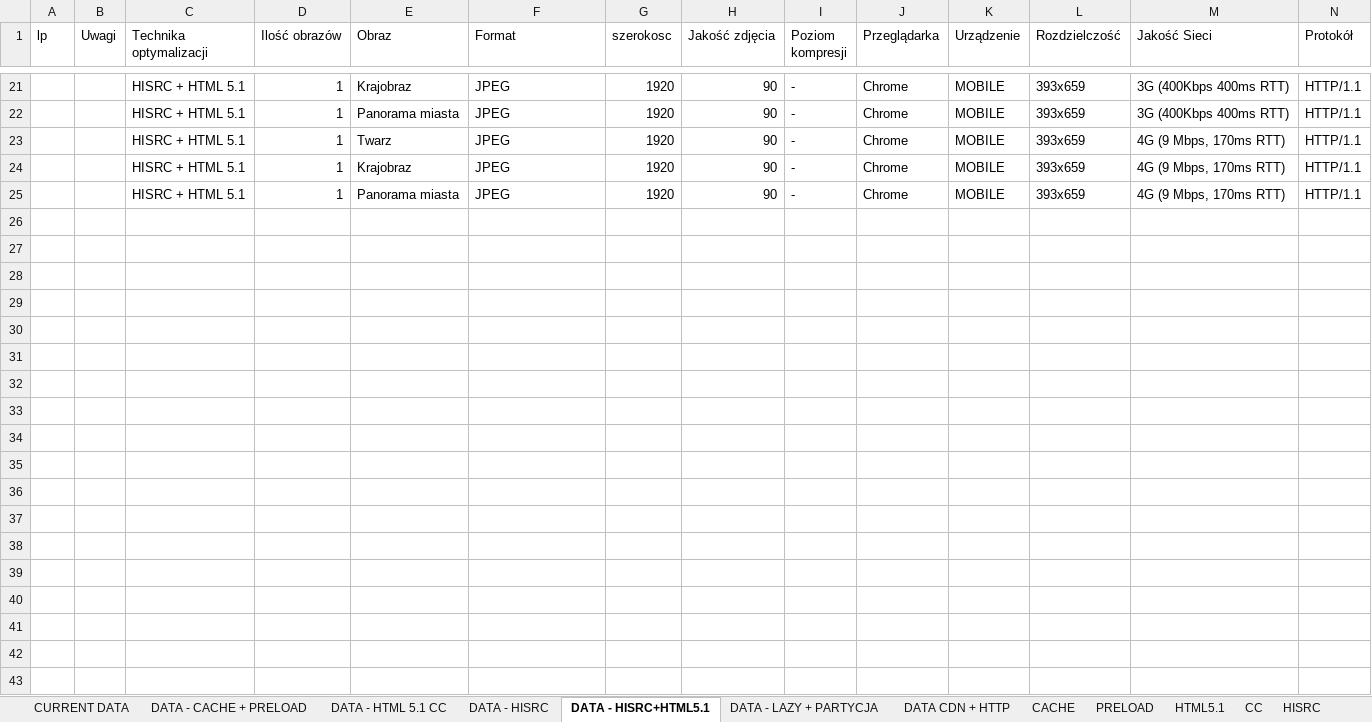
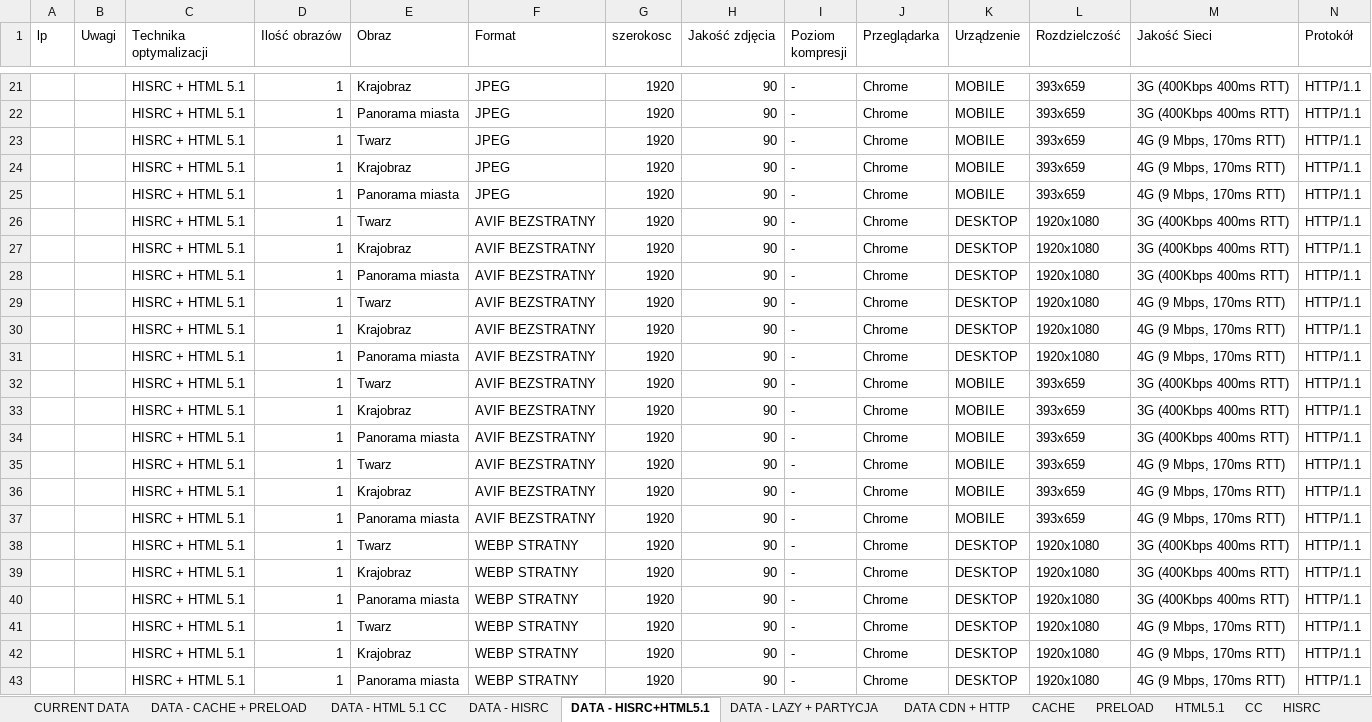
Before and after one commit to Jakub-Radzik/ImageLoadingMasters, an Excel workbook: Techniki optymalizacji pomiary.xlsx, sheet DATA - HISRC+HTML5.1, drawn as a sheet; only a part is shown, gaps mark what is left out; values as stored, in another font and other column widths than the file's, no borders; rows hold the shown columns only; the diff covers the shown part only; the diff names each change by its address in the sheet, - before the commit and + after, or states it on an @@ line.

```diff
--- a/Techniki optymalizacji pomiary.xlsx (sheet DATA - HISRC+HTML5.1)
+++ b/Techniki optymalizacji pomiary.xlsx (sheet DATA - HISRC+HTML5.1)
+row 26:  |  | HISRC + HTML 5.1 | 1 | Twarz | AVIF BEZSTRATNY | 1920 | 90 | - | Chrome | DESKTOP | 1920x1080 | 3G (400Kbps 400ms RTT) | HTTP/1.1
+row 27:  |  | HISRC + HTML 5.1 | 1 | Krajobraz | AVIF BEZSTRATNY | 1920 | 90 | - | Chrome | DESKTOP | 1920x1080 | 3G (400Kbps 400ms RTT) | HTTP/1.1
+row 28:  |  | HISRC + HTML 5.1 | 1 | Panorama miasta | AVIF BEZSTRATNY | 1920 | 90 | - | Chrome | DESKTOP | 1920x1080 | 3G (400Kbps 400ms RTT) | HTTP/1.1
+row 29:  |  | HISRC + HTML 5.1 | 1 | Twarz | AVIF BEZSTRATNY | 1920 | 90 | - | Chrome | DESKTOP | 1920x1080 | 4G (9 Mbps, 170ms RTT) | HTTP/1.1
+row 30:  |  | HISRC + HTML 5.1 | 1 | Krajobraz | AVIF BEZSTRATNY | 1920 | 90 | - | Chrome | DESKTOP | 1920x1080 | 4G (9 Mbps, 170ms RTT) | HTTP/1.1
+row 31:  |  | HISRC + HTML 5.1 | 1 | Panorama miasta | AVIF BEZSTRATNY | 1920 | 90 | - | Chrome | DESKTOP | 1920x1080 | 4G (9 Mbps, 170ms RTT) | HTTP/1.1
+row 32:  |  | HISRC + HTML 5.1 | 1 | Twarz | AVIF BEZSTRATNY | 1920 | 90 | - | Chrome | MOBILE | 393x659 | 3G (400Kbps 400ms RTT) | HTTP/1.1
+row 33:  |  | HISRC + HTML 5.1 | 1 | Krajobraz | AVIF BEZSTRATNY | 1920 | 90 | - | Chrome | MOBILE | 393x659 | 3G (400Kbps 400ms RTT) | HTTP/1.1
+row 34:  |  | HISRC + HTML 5.1 | 1 | Panorama miasta | AVIF BEZSTRATNY | 1920 | 90 | - | Chrome | MOBILE | 393x659 | 3G (400Kbps 400ms RTT) | HTTP/1.1
+row 35:  |  | HISRC + HTML 5.1 | 1 | Twarz | AVIF BEZSTRATNY | 1920 | 90 | - | Chrome | MOBILE | 393x659 | 4G (9 Mbps, 170ms RTT) | HTTP/1.1
+row 36:  |  | HISRC + HTML 5.1 | 1 | Krajobraz | AVIF BEZSTRATNY | 1920 | 90 | - | Chrome | MOBILE | 393x659 | 4G (9 Mbps, 170ms RTT) | HTTP/1.1
+row 37:  |  | HISRC + HTML 5.1 | 1 | Panorama miasta | AVIF BEZSTRATNY | 1920 | 90 | - | Chrome | MOBILE | 393x659 | 4G (9 Mbps, 170ms RTT) | HTTP/1.1
+row 38:  |  | HISRC + HTML 5.1 | 1 | Twarz | WEBP STRATNY | 1920 | 90 | - | Chrome | DESKTOP | 1920x1080 | 3G (400Kbps 400ms RTT) | HTTP/1.1
+row 39:  |  | HISRC + HTML 5.1 | 1 | Krajobraz | WEBP STRATNY | 1920 | 90 | - | Chrome | DESKTOP | 1920x1080 | 3G (400Kbps 400ms RTT) | HTTP/1.1
+row 40:  |  | HISRC + HTML 5.1 | 1 | Panorama miasta | WEBP STRATNY | 1920 | 90 | - | Chrome | DESKTOP | 1920x1080 | 3G (400Kbps 400ms RTT) | HTTP/1.1
+row 41:  |  | HISRC + HTML 5.1 | 1 | Twarz | WEBP STRATNY | 1920 | 90 | - | Chrome | DESKTOP | 1920x1080 | 4G (9 Mbps, 170ms RTT) | HTTP/1.1
+row 42:  |  | HISRC + HTML 5.1 | 1 | Krajobraz | WEBP STRATNY | 1920 | 90 | - | Chrome | DESKTOP | 1920x1080 | 4G (9 Mbps, 170ms RTT) | HTTP/1.1
+row 43:  |  | HISRC + HTML 5.1 | 1 | Panorama miasta | WEBP STRATNY | 1920 | 90 | - | Chrome | DESKTOP | 1920x1080 | 4G (9 Mbps, 170ms RTT) | HTTP/1.1
```
Also changed, not shown: 6 added rows elsewhere in this sheet, charts or pictures, images/TABELE I WYKRESY.xlsx.
